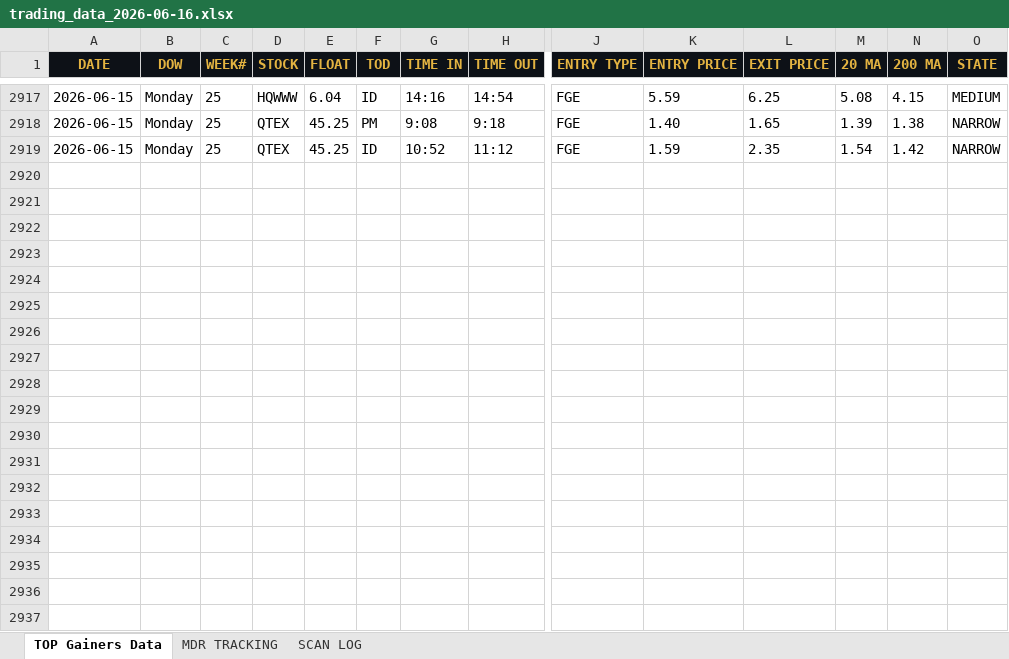
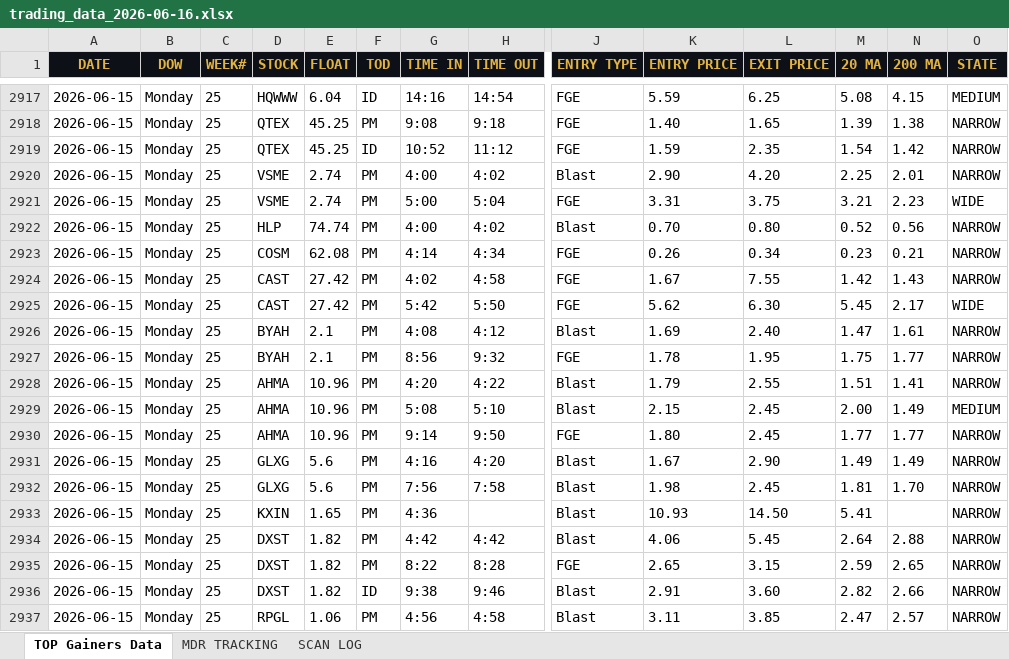
Before and after one commit to cmletsch/trading-system, an Excel workbook: data/trading_data_2026-06-16.xlsx, sheet TOP Gainers Data, drawn as a sheet; only a part is shown, gaps mark what is left out; values as stored, in another font and other column widths than the file's, no borders; rows hold the shown columns only; the diff covers the shown part only; the diff names each change by its address in the sheet, - before the commit and + after, or states it on an @@ line.

```diff
--- a/data/trading_data_2026-06-16.xlsx (sheet TOP Gainers Data)
+++ b/data/trading_data_2026-06-16.xlsx (sheet TOP Gainers Data)
+row 2920: 2026-06-15 | Monday | 25 | VSME | 2.74 | PM | 4:00 | 4:02 | Blast | 2.90 | 4.20 | 2.25 | 2.01 | NARROW
+row 2921: 2026-06-15 | Monday | 25 | VSME | 2.74 | PM | 5:00 | 5:04 | FGE | 3.31 | 3.75 | 3.21 | 2.23 | WIDE
+row 2922: 2026-06-15 | Monday | 25 | HLP | 74.74 | PM | 4:00 | 4:02 | Blast | 0.70 | 0.80 | 0.52 | 0.56 | NARROW
+row 2923: 2026-06-15 | Monday | 25 | COSM | 62.08 | PM | 4:14 | 4:34 | FGE | 0.26 | 0.34 | 0.23 | 0.21 | NARROW
+row 2924: 2026-06-15 | Monday | 25 | CAST | 27.42 | PM | 4:02 | 4:58 | FGE | 1.67 | 7.55 | 1.42 | 1.43 | NARROW
+row 2925: 2026-06-15 | Monday | 25 | CAST | 27.42 | PM | 5:42 | 5:50 | FGE | 5.62 | 6.30 | 5.45 | 2.17 | WIDE
+row 2926: 2026-06-15 | Monday | 25 | BYAH | 2.1 | PM | 4:08 | 4:12 | Blast | 1.69 | 2.40 | 1.47 | 1.61 | NARROW
+row 2927: 2026-06-15 | Monday | 25 | BYAH | 2.1 | PM | 8:56 | 9:32 | FGE | 1.78 | 1.95 | 1.75 | 1.77 | NARROW
+row 2928: 2026-06-15 | Monday | 25 | AHMA | 10.96 | PM | 4:20 | 4:22 | Blast | 1.79 | 2.55 | 1.51 | 1.41 | NARROW
+row 2929: 2026-06-15 | Monday | 25 | AHMA | 10.96 | PM | 5:08 | 5:10 | Blast | 2.15 | 2.45 | 2.00 | 1.49 | MEDIUM
+row 2930: 2026-06-15 | Monday | 25 | AHMA | 10.96 | PM | 9:14 | 9:50 | FGE | 1.80 | 2.45 | 1.77 | 1.77 | NARROW
+row 2931: 2026-06-15 | Monday | 25 | GLXG | 5.6 | PM | 4:16 | 4:20 | Blast | 1.67 | 2.90 | 1.49 | 1.49 | NARROW
+row 2932: 2026-06-15 | Monday | 25 | GLXG | 5.6 | PM | 7:56 | 7:58 | Blast | 1.98 | 2.45 | 1.81 | 1.70 | NARROW
+row 2933: 2026-06-15 | Monday | 25 | KXIN | 1.65 | PM | 4:36 |  | Blast | 10.93 | 14.50 | 5.41 |  | NARROW
+row 2934: 2026-06-15 | Monday | 25 | DXST | 1.82 | PM | 4:42 | 4:42 | Blast | 4.06 | 5.45 | 2.64 | 2.88 | NARROW
+row 2935: 2026-06-15 | Monday | 25 | DXST | 1.82 | PM | 8:22 | 8:28 | FGE | 2.65 | 3.15 | 2.59 | 2.65 | NARROW
+row 2936: 2026-06-15 | Monday | 25 | DXST | 1.82 | ID | 9:38 | 9:46 | Blast | 2.91 | 3.60 | 2.82 | 2.66 | NARROW
+row 2937: 2026-06-15 | Monday | 25 | RPGL | 1.06 | PM | 4:56 | 4:58 | Blast | 3.11 | 3.85 | 2.47 | 2.57 | NARROW
```
Also changed, not shown: 32 added rows elsewhere in this sheet, sheet MDR TRACKING, 2 other files.
